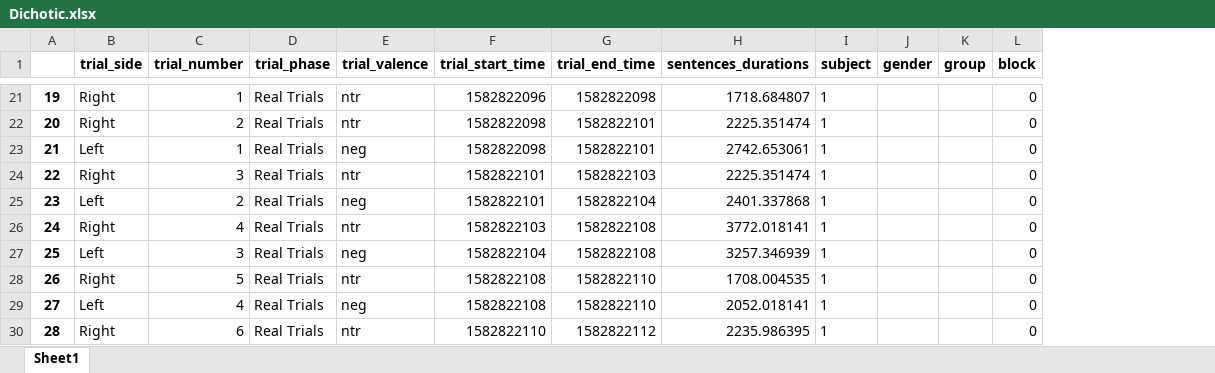
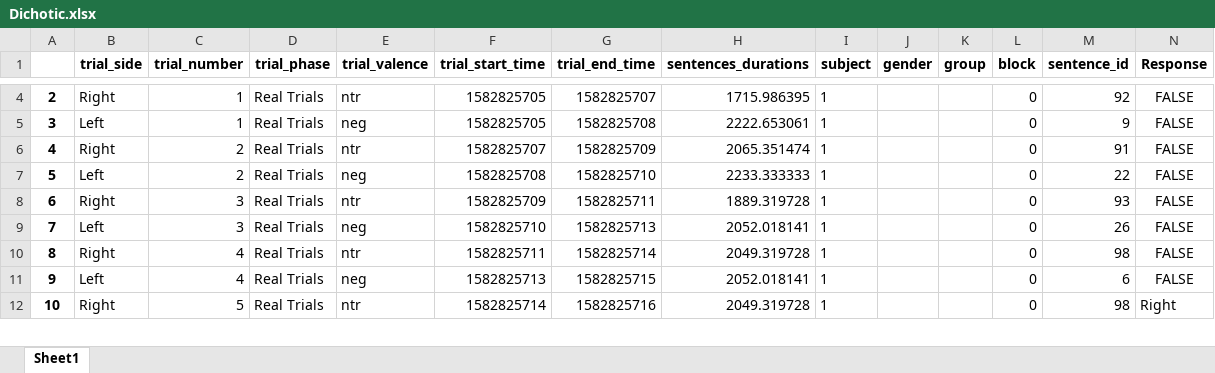
Before and after one commit to TomerOz/stp-project, an Excel workbook: Data/Subject_1/Dichotic.xlsx, sheet Sheet1, drawn as a sheet; only a part is shown, gaps mark what is left out; values as stored, in another font and other column widths than the file's, no borders; removed rows and columns are numbered as before the commit, all else as after; the diff covers the shown part only; the diff names each change by its address in the sheet, - before the commit and + after, or states it on an @@ line.

```diff
--- a/Data/Subject_1/Dichotic.xlsx (sheet Sheet1)
+++ b/Data/Subject_1/Dichotic.xlsx (sheet Sheet1)
+column M (sentence_id), rows 4-12: 92 | 9 | 91 | 22 | 93 | 26 | 98 | 6 | 98
+column N (Response), rows 4-12: FALSE | FALSE | FALSE | FALSE | FALSE | FALSE | FALSE | FALSE | Right
@@ column A renumbered from row 2 down @@
-F4 (trial_start_time): 1582822096
+F4 (trial_start_time): 1582825705
-G4 (trial_end_time): 1582822098
+G4 (trial_end_time): 1582825707
-H4 (sentences_durations): 1718.684807
+H4 (sentences_durations): 1715.986395
-row 22: 20 | Right | 2 | Real Trials | ntr | 1582822098 | 1582822101 | 2225.351474 | 1 |  |  | 0
-F5 (trial_start_time): 1582822098
+F5 (trial_start_time): 1582825705
-G5 (trial_end_time): 1582822101
+G5 (trial_end_time): 1582825708
-H5 (sentences_durations): 2742.653061
+H5 (sentences_durations): 2222.653061
-C6 (trial_number): 3
+C6 (trial_number): 2
-F6 (trial_start_time): 1582822101
+F6 (trial_start_time): 1582825707
-G6 (trial_end_time): 1582822103
+G6 (trial_end_time): 1582825709
-H6 (sentences_durations): 2225.351474
+H6 (sentences_durations): 2065.351474
-F7 (trial_start_time): 1582822101
+F7 (trial_start_time): 1582825708
-G7 (trial_end_time): 1582822104
+G7 (trial_end_time): 1582825710
-H7 (sentences_durations): 2401.337868
+H7 (sentences_durations): 2233.333333
-C8 (trial_number): 4
+C8 (trial_number): 3
-F8 (trial_start_time): 1582822103
+F8 (trial_start_time): 1582825709
-G8 (trial_end_time): 1582822108
+G8 (trial_end_time): 1582825711
-H8 (sentences_durations): 3772.018141
+H8 (sentences_durations): 1889.319728
-F9 (trial_start_time): 1582822104
+F9 (trial_start_time): 1582825710
-G9 (trial_end_time): 1582822108
+G9 (trial_end_time): 1582825713
-H9 (sentences_durations): 3257.346939
+H9 (sentences_durations): 2052.018141
-C10 (trial_number): 5
+C10 (trial_number): 4
-F10 (trial_start_time): 1582822108
+F10 (trial_start_time): 1582825711
-G10 (trial_end_time): 1582822110
+G10 (trial_end_time): 1582825714
-H10 (sentences_durations): 1708.004535
+H10 (sentences_durations): 2049.319728
-F11 (trial_start_time): 1582822108
+F11 (trial_start_time): 1582825713
-G11 (trial_end_time): 1582822110
+G11 (trial_end_time): 1582825715
-C12 (trial_number): 6
+C12 (trial_number): 5
-F12 (trial_start_time): 1582822110
+F12 (trial_start_time): 1582825714
-G12 (trial_end_time): 1582822112
+G12 (trial_end_time): 1582825716
-H12 (sentences_durations): 2235.986395
+H12 (sentences_durations): 2049.319728
```
Also changed, not shown: 1 added row, 17 removed rows and 42 edited cells elsewhere in this sheet, Subjects/subject 1/audio_data_digit.xlsx, 5 other files.
